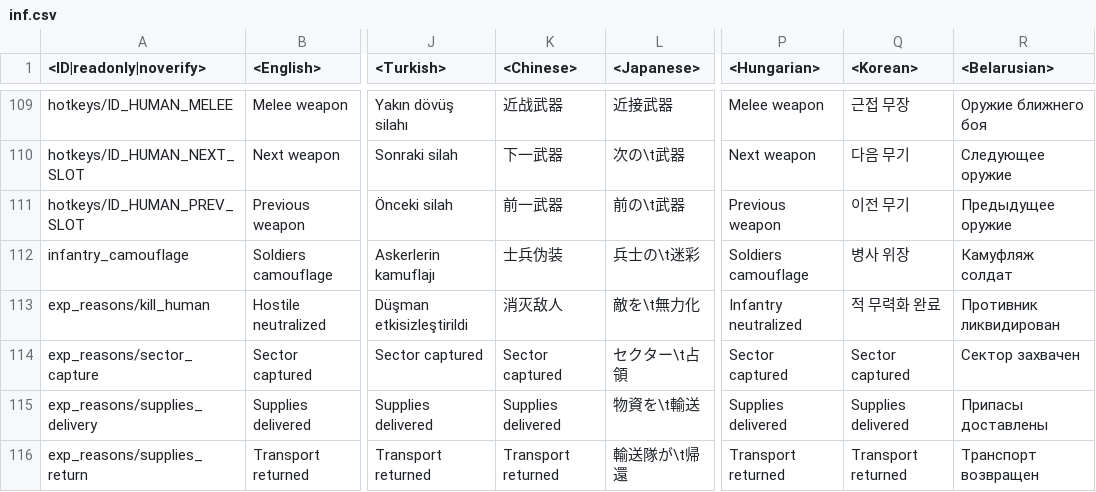
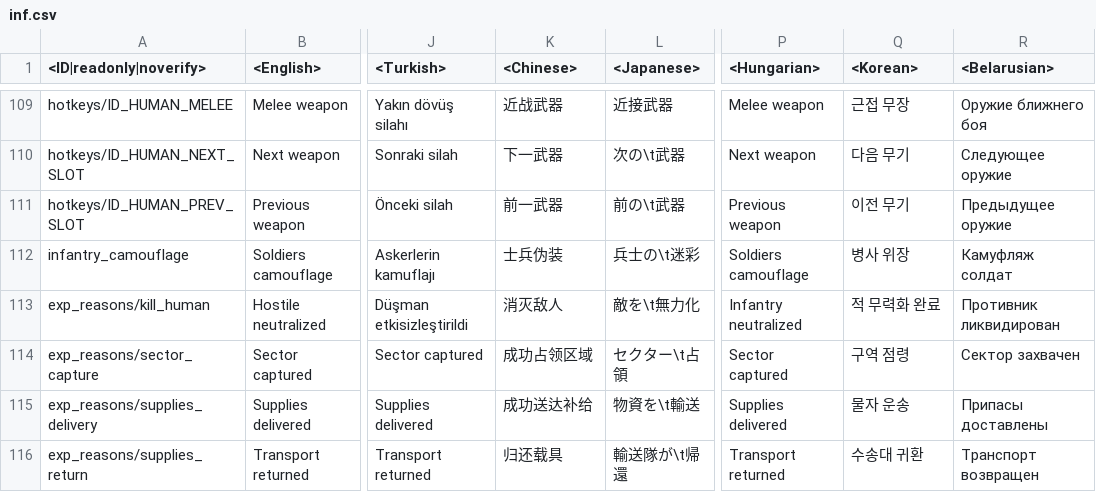
Before and after one commit to Beafty/astrbot_plugin_checkwtplayerlist, a CSV file: lang/inf.csv, drawn as a sheet; only a part is shown, gaps mark what is left out; the diff covers the shown part only; the diff names each change by its address in the sheet, - before the commit and + after, or states it on an @@ line.

```diff
--- a/lang/inf.csv
+++ b/lang/inf.csv
-K114 (<Chinese>): Sector captured
+K114 (<Chinese>): 成功占领区域
-Q114 (<Korean>): Sector captured
+Q114 (<Korean>): 구역 점령
-K115 (<Chinese>): Supplies delivered
+K115 (<Chinese>): 成功送达补给
-Q115 (<Korean>): Supplies delivered
+Q115 (<Korean>): 물자 운송
-K116 (<Chinese>): Transport returned
+K116 (<Chinese>): 归还载具
-Q116 (<Korean>): Transport returned
+Q116 (<Korean>): 수송대 귀환
```
Also changed, not shown: 26 edited cells elsewhere in this file, lang/menu_chat.csv, lang/menu_events.csv, 12 other files.
